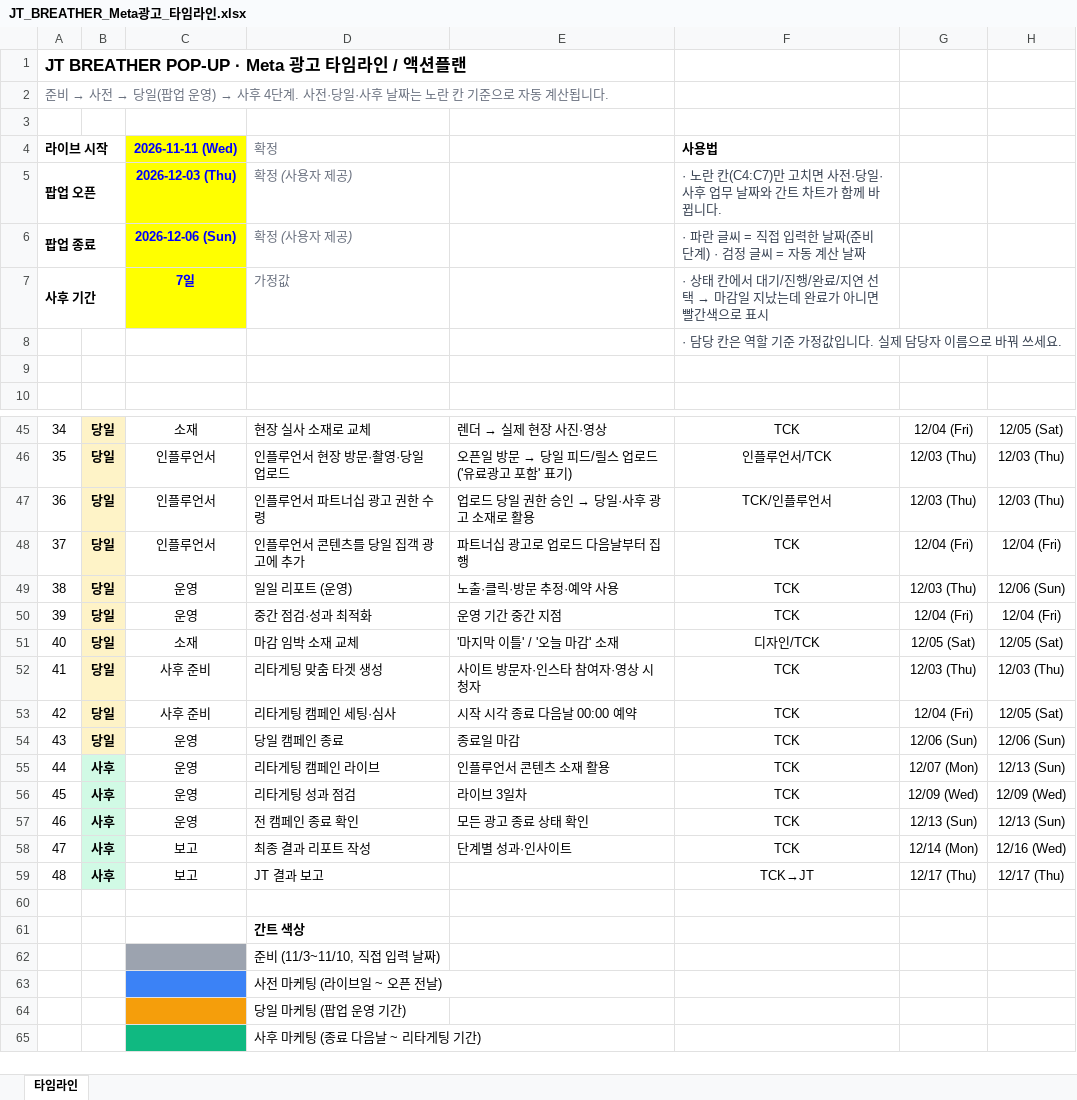
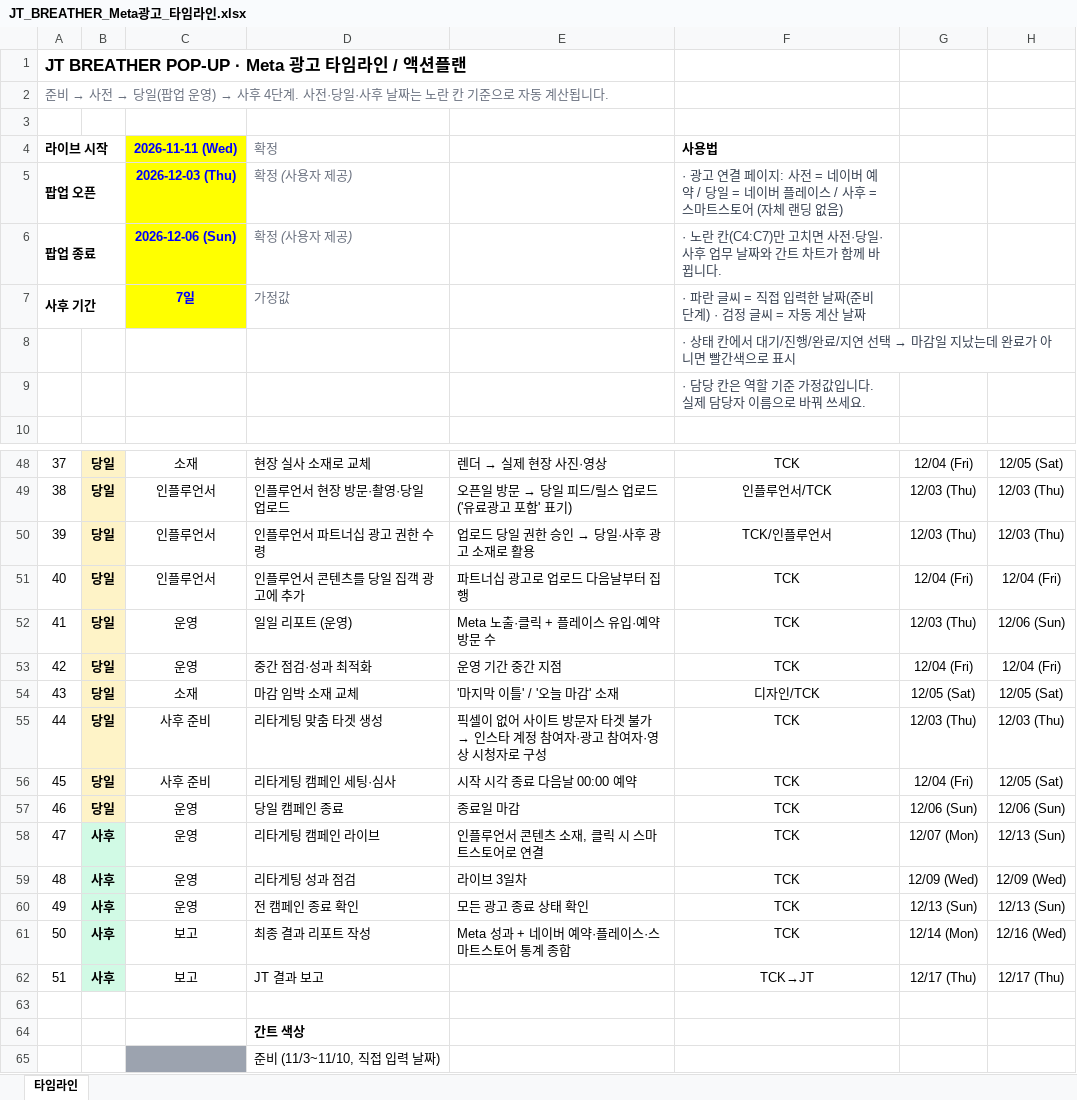
Before and after one commit to qweas0728/claude, an Excel workbook: JT_BREATHER_Meta광고_타임라인.xlsx, sheet 타임라인, drawn as a sheet; only a part is shown, gaps mark what is left out; the shorter side is filled out with more unchanged rows; values as stored, in another font and other column widths than the file's, no borders; conditional formats not drawn; addresses are those after the commit; the diff covers the shown part only; the diff names each change by its address in the sheet, - before the commit and + after, or states it on an @@ line.

```diff
--- a/JT_BREATHER_Meta광고_타임라인.xlsx (sheet 타임라인)
+++ b/JT_BREATHER_Meta광고_타임라인.xlsx (sheet 타임라인)
-F5: · 노란 칸(C4:C7)만 고치면 사전·당일·사후 업무 날짜와 간트 차트가 함께 바뀝니다.
+F5: · 광고 연결 페이지: 사전 = 네이버 예약 / 당일 = 네이버 플레이스 / 사후 = 스마트스토어 (자체 랜딩 없음)
-F6: · 파란 글씨 = 직접 입력한 날짜(준비 단계) · 검정 글씨 = 자동 계산 날짜
+F6: · 노란 칸(C4:C7)만 고치면 사전·당일·사후 업무 날짜와 간트 차트가 함께 바뀝니다.
@@ F7: · 상태 칸에서 대기/진행/완료/지연 선택 → 마감일 지났는데 완료가 아니면 빨간색으로 표시 → · 파란 글씨 = 직접 입력한 날짜(준비 단계) · 검정 글씨 = 자동 계산 날짜 @@
@@ F8: · 담당 칸은 역할 기준 가정값입니다. 실제 담당자 이름으로 바꿔 쓰세요. → · 상태 칸에서 대기/진행/완료/지연 선택 → 마감일 지났는데 완료가 아니면 빨간색으로 표시 @@
-F9: (empty)
+F9: · 담당 칸은 역할 기준 가정값입니다. 실제 담당자 이름으로 바꿔 쓰세요.
@@ column A renumbered between rows 20 and 62 @@
-E52: 노출·클릭·방문 추정·예약 사용
+E52: Meta 노출·클릭 + 플레이스 유입·예약 방문 수
@@ E55: 사이트 방문자·인스타 참여자·영상 시청자 → 픽셀이 없어 사이트 방문자 타겟 불가 → 인스타 계정 참여자·광고 참여자·영상 시청자로 구성 @@
-E58: 인플루언서 콘텐츠 소재 활용
+E58: 인플루언서 콘텐츠 소재, 클릭 시 스마트스토어로 연결
-E61: 단계별 성과·인사이트
+E61: Meta 성과 + 네이버 예약·플레이스·스마트스토어 통계 종합
```
Also changed, not shown: 4 added rows, 1 removed row and 19 edited cells elsewhere in this sheet, JT_BREATHER_Meta광고_일정표_보고용.xlsx.
